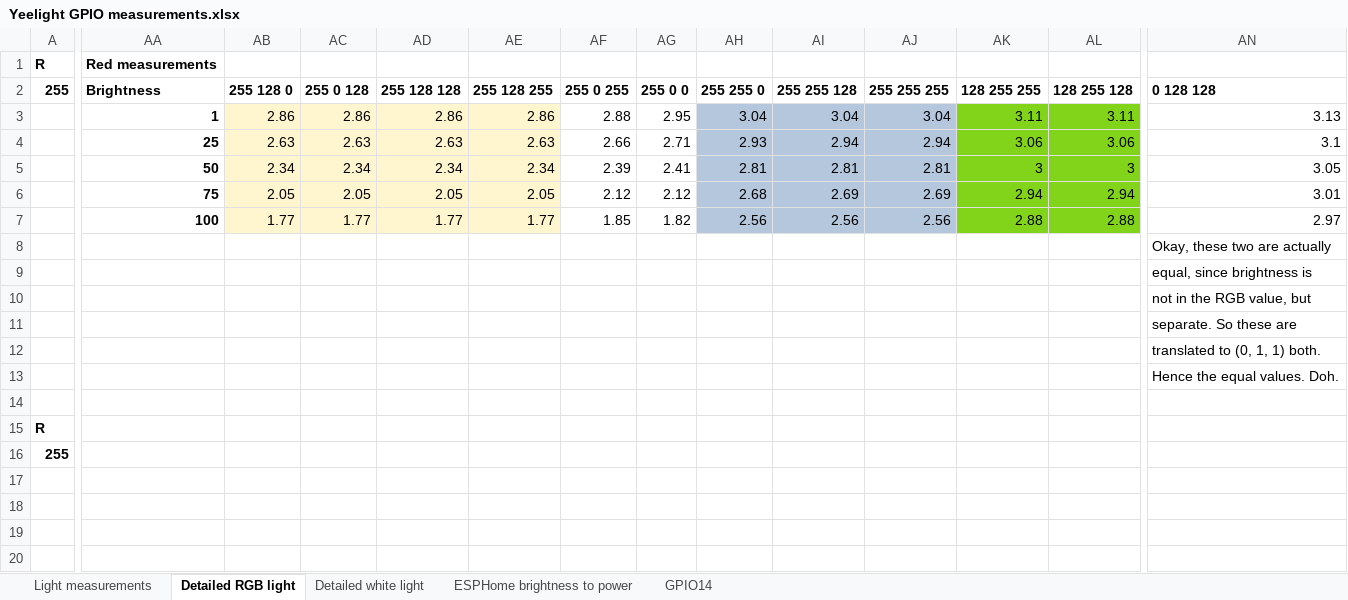
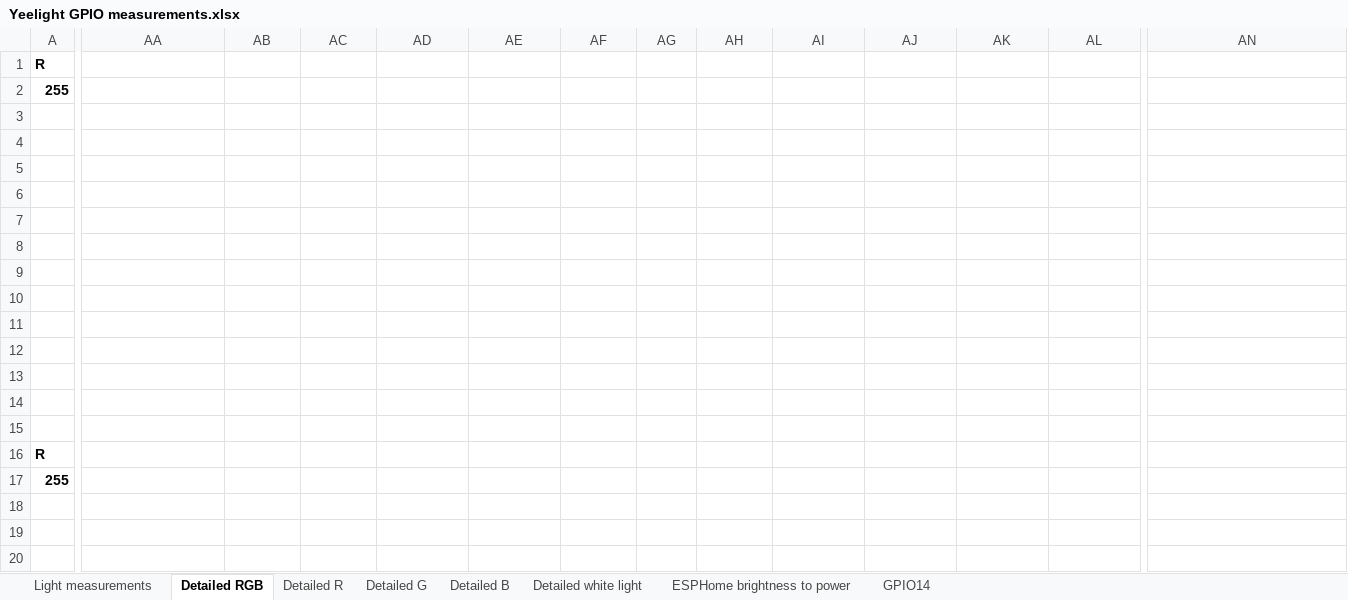
Before and after one commit to mmakaay/esphome-xiaomi_bslamp2, an Excel workbook: doc/Yeelight GPIO measurements.xlsx, sheet Detailed RGB, drawn as a sheet; only a part is shown, gaps mark what is left out; the shorter side is filled out with more unchanged rows; values as stored, in another font and other column widths than the file's, no borders; charts and pictures not drawn; removed rows and columns are numbered as before the commit, all else as after; rows hold the shown columns only; the diff covers the shown part only; the diff names each change by its address in the sheet, - before the commit and + after, or states it on an @@ line.

Commit message:
Added more RGB measurements and crash investigations.

```diff
--- a/doc/Yeelight GPIO measurements.xlsx (sheet Detailed RGB)
+++ b/doc/Yeelight GPIO measurements.xlsx (sheet Detailed RGB)
-sheet tab: Detailed RGB light
+sheet tab: Detailed RGB
+sheet tab: Detailed R
+sheet tab: Detailed G
+sheet tab: Detailed B
-AA1: Red measurements
+AA1: (empty)
-AA2: Brightness
+AA2: (empty)
-AB2: 255 128 0
+AB2: (empty)
-AC2: 255 0 128
+AC2: (empty)
-AD2: 255 128 128
+AD2: (empty)
-AE2: 255 128 255
+AE2: (empty)
-AF2: 255 0 255
+AF2: (empty)
-AG2: 255 0 0
+AG2: (empty)
-AH2: 255 255 0
+AH2: (empty)
-AI2: 255 255 128
+AI2: (empty)
-AJ2: 255 255 255
+AJ2: (empty)
-AK2: 128 255 255
+AK2: (empty)
-AL2: 128 255 128
+AL2: (empty)
-AN2: 0 128 128
+AN2: (empty)
-row 3:  | 1 | 2.86 | 2.86 | 2.86 | 2.86 | 2.88 | 2.95 | 3.04 | 3.04 | 3.04 | 3.11 | 3.11 | 3.13
-row 4:  | 25 | 2.63 | 2.63 | 2.63 | 2.63 | 2.66 | 2.71 | 2.93 | 2.94 | 2.94 | 3.06 | 3.06 | 3.1
-row 5:  | 50 | 2.34 | 2.34 | 2.34 | 2.34 | 2.39 | 2.41 | 2.81 | 2.81 | 2.81 | 3 | 3 | 3.05
-row 6:  | 75 | 2.05 | 2.05 | 2.05 | 2.05 | 2.12 | 2.12 | 2.68 | 2.69 | 2.69 | 2.94 | 2.94 | 3.01
-row 7:  | 100 | 1.77 | 1.77 | 1.77 | 1.77 | 1.85 | 1.82 | 2.56 | 2.56 | 2.56 | 2.88 | 2.88 | 2.97
+row 3: (empty)
+row 4: (empty)
+row 5: (empty)
+row 6: (empty)
+row 7: (empty)
+row 8: (empty)
-AN9: Okay, these two are actually
+AN9: (empty)
-AN10: equal, since brightness is
+AN10: (empty)
-AN11: not in the RGB value, but
+AN11: (empty)
-AN12: separate. So these are
+AN12: (empty)
-AN13: translated to (0, 1, 1) both.
+AN13: (empty)
-AN14: Hence the equal values. Doh.
+AN14: (empty)
```
Also changed, not shown: 4 added rows and 64 edited cells elsewhere in this sheet, charts or pictures, 2 other files.
